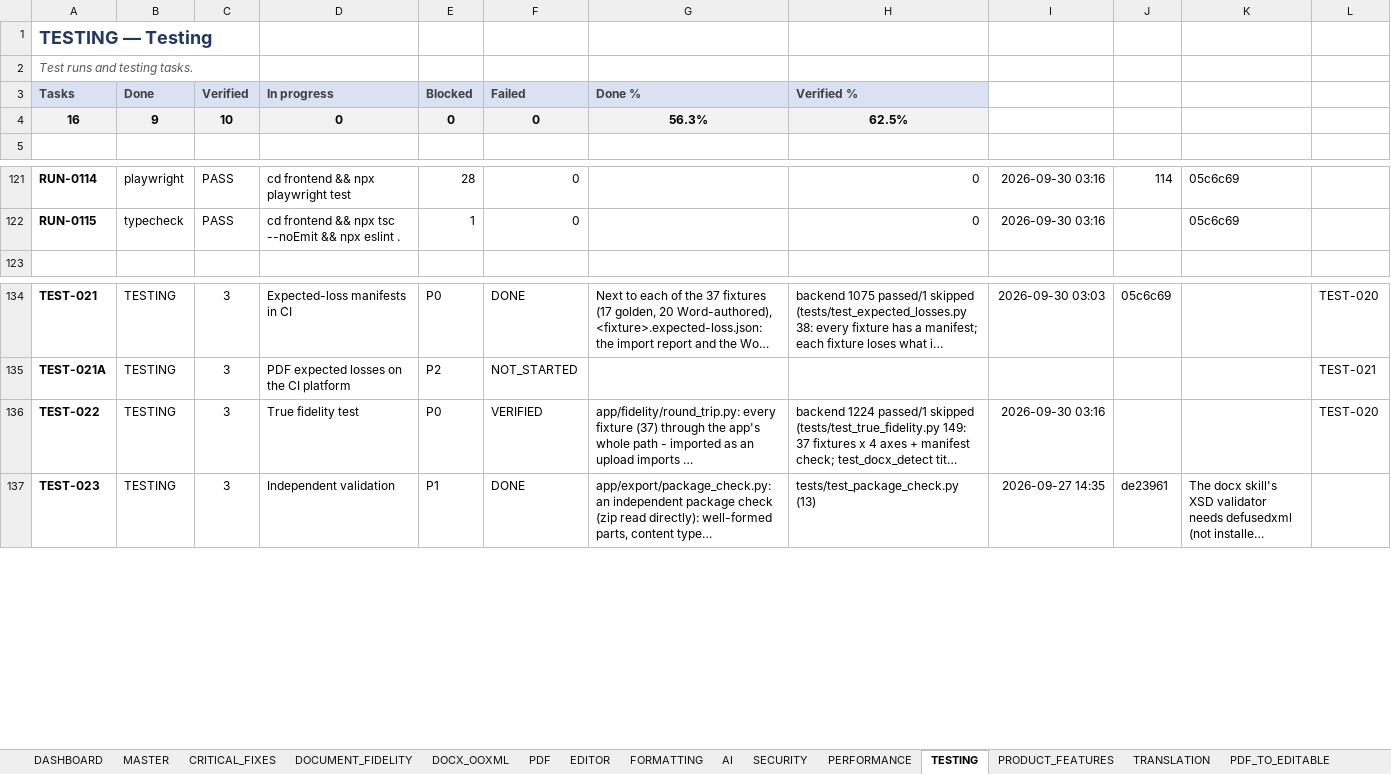
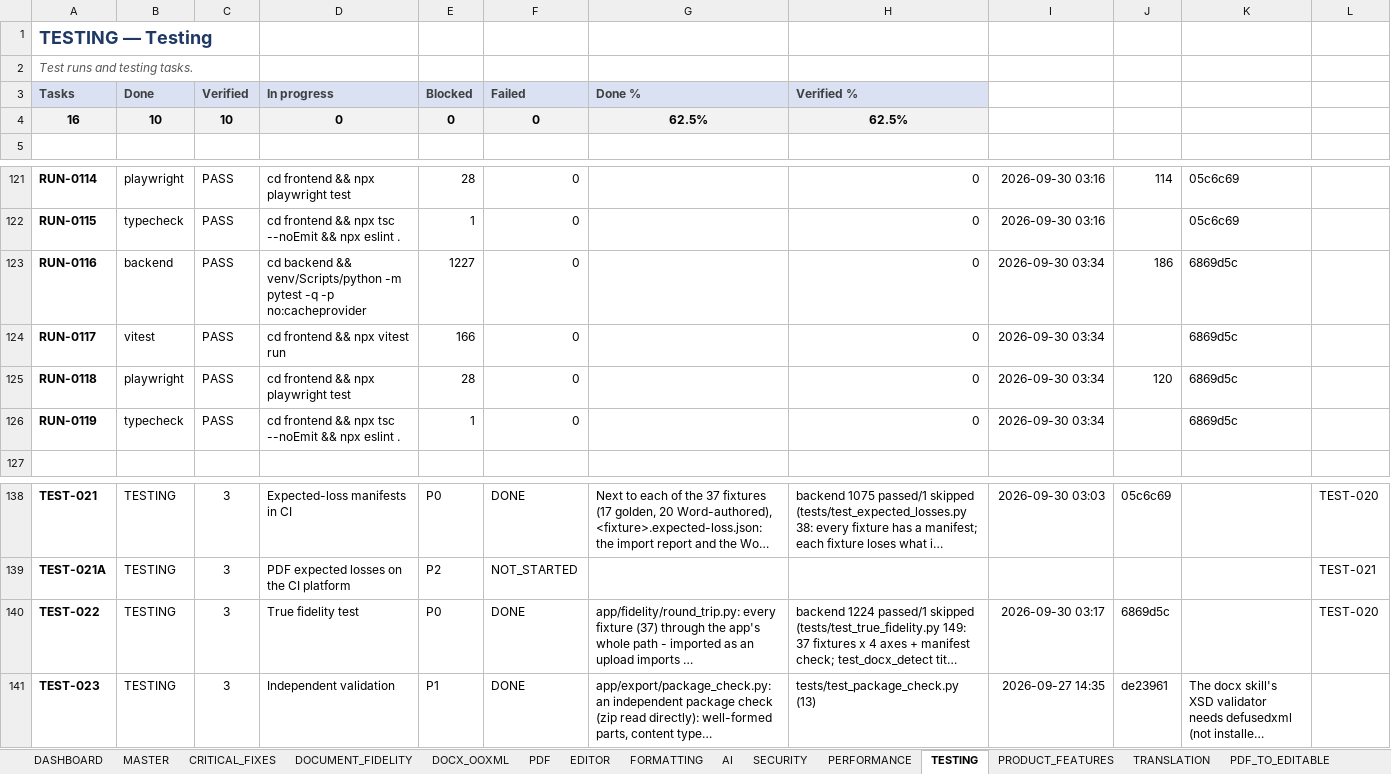
Before and after one commit to Drajeto07/claude, an Excel workbook: SmartDoc_Master_Implementation_Tracker.xlsx, sheet TESTING, drawn as a sheet; only a part is shown, gaps mark what is left out; long unchanged cells end in …; values as stored, in another font and other column widths than the file's, no borders; conditional formats not drawn; addresses are those after the commit; the diff names each change by its address in the sheet, - before the commit and + after, or states it on an @@ line.

```diff
--- a/SmartDoc_Master_Implementation_Tracker.xlsx (sheet TESTING)
+++ b/SmartDoc_Master_Implementation_Tracker.xlsx (sheet TESTING)
-B4 (Done): 9
+B4 (Done): 10
-G4 (Done %): 56.3%
+G4 (Done %): 62.5%
+row 123: RUN-0116 | backend | PASS | cd backend && venv/Scripts/python -m pytest -q -p no:cacheprovider | 1227 | 0 |  | 0 | 2026-09-30 03:34 | 186 | 6869d5c
+row 124: RUN-0117 | vitest | PASS | cd frontend && npx vitest run | 166 | 0 |  | 0 | 2026-09-30 03:34 |  | 6869d5c
+row 125: RUN-0118 | playwright | PASS | cd frontend && npx playwright test | 28 | 0 |  | 0 | 2026-09-30 03:34 | 120 | 6869d5c
+row 126: RUN-0119 | typecheck | PASS | cd frontend && npx tsc --noEmit && npx eslint . | 1 | 0 |  | 0 | 2026-09-30 03:34 |  | 6869d5c
-F140 (Failed): VERIFIED
+F140 (Failed): DONE
-I140: 2026-09-30 03:16
+I140: 2026-09-30 03:17
-J140: (empty)
+J140: 6869d5c
```
Also changed, not shown: sheet DASHBOARD, sheet MASTER, sheet DOCX_OOXML, sheet CRITICAL_FIXES, sheet SESSION_STATE, sheet CHANGE_LOG, 2 more sheets, formulas that keep their value, 12 other files.
